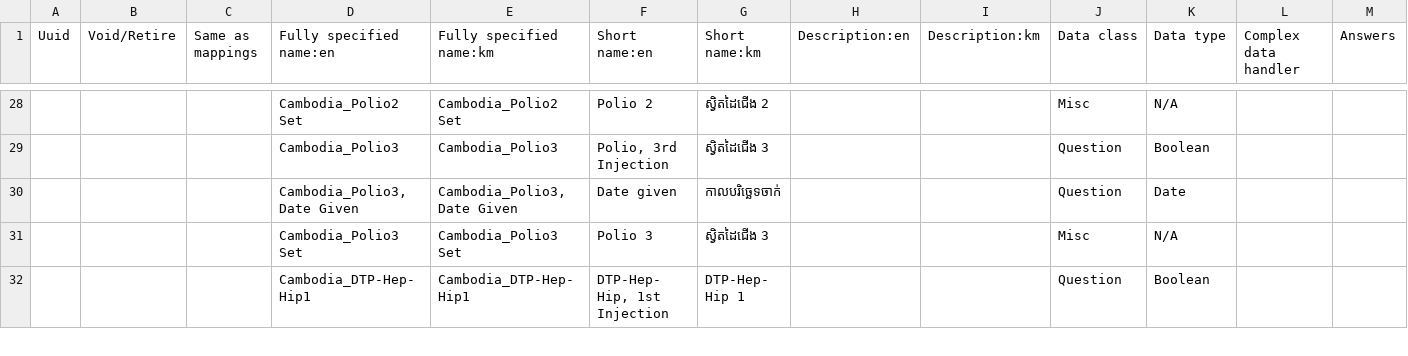
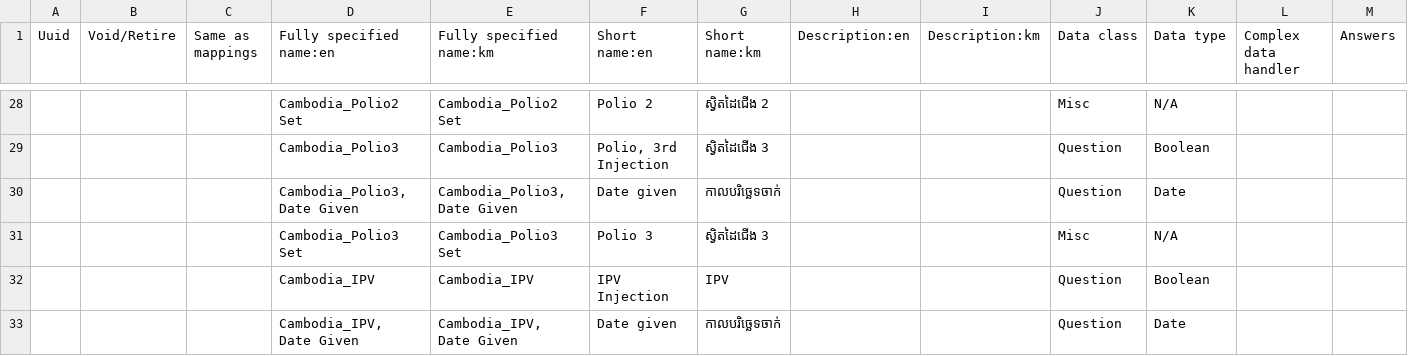
Before and after one commit to rbuisson/openmrs-config-omrs2018, a CSV file: configuration/concepts/concepts.csv, drawn as a sheet; only a part is shown, gaps mark what is left out; the shorter side is filled out with more unchanged rows; rows hold the shown columns only; the diff covers the shown part only; the diff names each change by its address in the sheet, - before the commit and + after, or states it on an @@ line.

Commit message:
TLC-84: Add IPV injection
	modified:   configuration/concepts/concepts.csv
	modified:   configuration/concepts/history_form.csv

```diff
--- a/configuration/concepts/concepts.csv
+++ b/configuration/concepts/concepts.csv
+row 32:  |  |  | Cambodia_IPV | Cambodia_IPV | IPV Injection | IPV |  |  | Question | Boolean
+row 33:  |  |  | Cambodia_IPV, Date Given | Cambodia_IPV, Date Given | Date given | កាលបរិច្ឆេទចាក់ |  |  | Question | Date
```
Also changed, not shown: 1 added row and 1 edited cell elsewhere in this file, configuration/concepts/history_form.csv.
